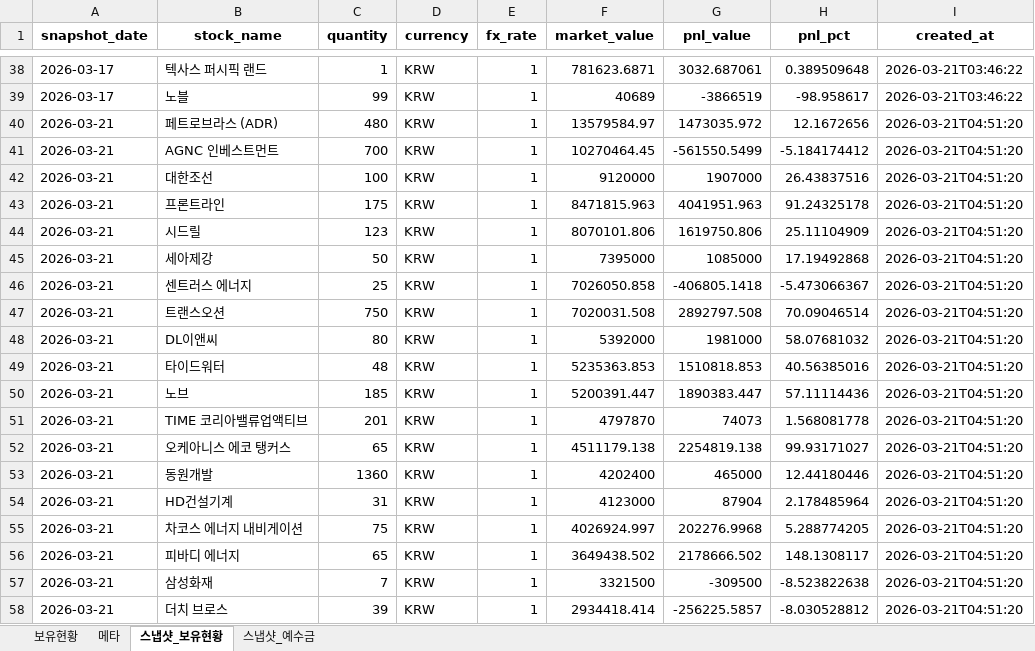
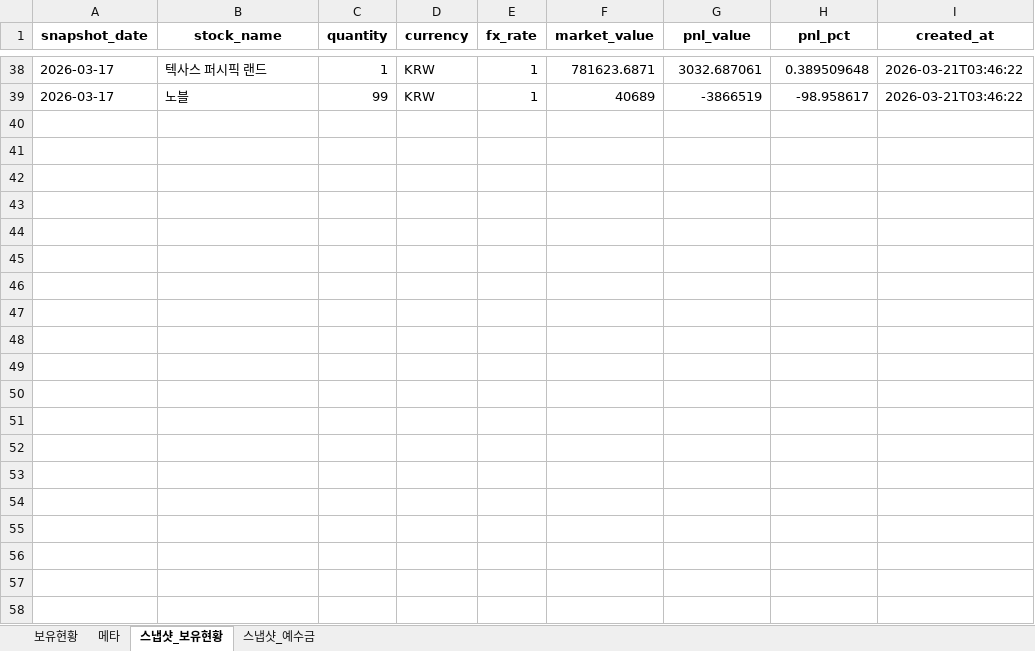
Before and after one commit to ssungjun83/invest_diary, an Excel workbook: portfolio_auto.xlsx, sheet 스냅샷_보유현황, drawn as a sheet; only a part is shown, gaps mark what is left out; values as stored, in another font and other column widths than the file's, no borders; the diff covers the shown part only; the diff names each change by its address in the sheet, - before the commit and + after, or states it on an @@ line.

Commit message:
auto: portfolio snapshot 2026-03-17 (2026-03-21T04:51:36)

```diff
--- a/portfolio_auto.xlsx (sheet 스냅샷_보유현황)
+++ b/portfolio_auto.xlsx (sheet 스냅샷_보유현황)
-row 40: 2026-03-21 | 페트로브라스 (ADR) | 480 | KRW | 1 | 13579584.97 | 1473035.972 | 12.1672656 | 2026-03-21T04:51:20
-row 41: 2026-03-21 | AGNC 인베스트먼트 | 700 | KRW | 1 | 10270464.45 | -561550.5499 | -5.184174412 | 2026-03-21T04:51:20
-row 42: 2026-03-21 | 대한조선 | 100 | KRW | 1 | 9120000 | 1907000 | 26.43837516 | 2026-03-21T04:51:20
-row 43: 2026-03-21 | 프론트라인 | 175 | KRW | 1 | 8471815.963 | 4041951.963 | 91.24325178 | 2026-03-21T04:51:20
-row 44: 2026-03-21 | 시드릴 | 123 | KRW | 1 | 8070101.806 | 1619750.806 | 25.11104909 | 2026-03-21T04:51:20
-row 45: 2026-03-21 | 세아제강 | 50 | KRW | 1 | 7395000 | 1085000 | 17.19492868 | 2026-03-21T04:51:20
-row 46: 2026-03-21 | 센트러스 에너지 | 25 | KRW | 1 | 7026050.858 | -406805.1418 | -5.473066367 | 2026-03-21T04:51:20
-row 47: 2026-03-21 | 트랜스오션 | 750 | KRW | 1 | 7020031.508 | 2892797.508 | 70.09046514 | 2026-03-21T04:51:20
-row 48: 2026-03-21 | DL이앤씨 | 80 | KRW | 1 | 5392000 | 1981000 | 58.07681032 | 2026-03-21T04:51:20
-row 49: 2026-03-21 | 타이드워터 | 48 | KRW | 1 | 5235363.853 | 1510818.853 | 40.56385016 | 2026-03-21T04:51:20
-row 50: 2026-03-21 | 노브 | 185 | KRW | 1 | 5200391.447 | 1890383.447 | 57.11114436 | 2026-03-21T04:51:20
-row 51: 2026-03-21 | TIME 코리아밸류업액티브 | 201 | KRW | 1 | 4797870 | 74073 | 1.568081778 | 2026-03-21T04:51:20
-row 52: 2026-03-21 | 오케아니스 에코 탱커스 | 65 | KRW | 1 | 4511179.138 | 2254819.138 | 99.93171027 | 2026-03-21T04:51:20
-row 53: 2026-03-21 | 동원개발 | 1360 | KRW | 1 | 4202400 | 465000 | 12.44180446 | 2026-03-21T04:51:20
-row 54: 2026-03-21 | HD건설기계 | 31 | KRW | 1 | 4123000 | 87904 | 2.178485964 | 2026-03-21T04:51:20
-row 55: 2026-03-21 | 차코스 에너지 내비게이션 | 75 | KRW | 1 | 4026924.997 | 202276.9968 | 5.288774205 | 2026-03-21T04:51:20
-row 56: 2026-03-21 | 피바디 에너지 | 65 | KRW | 1 | 3649438.502 | 2178666.502 | 148.1308117 | 2026-03-21T04:51:20
-row 57: 2026-03-21 | 삼성화재 | 7 | KRW | 1 | 3321500 | -309500 | -8.523822638 | 2026-03-21T04:51:20
-row 58: 2026-03-21 | 더치 브로스 | 39 | KRW | 1 | 2934418.414 | -256225.5857 | -8.030528812 | 2026-03-21T04:51:20
```
Also changed, not shown: 19 removed rows elsewhere in this sheet, sheet 보유현황, sheet 메타, sheet 스냅샷_예수금.
